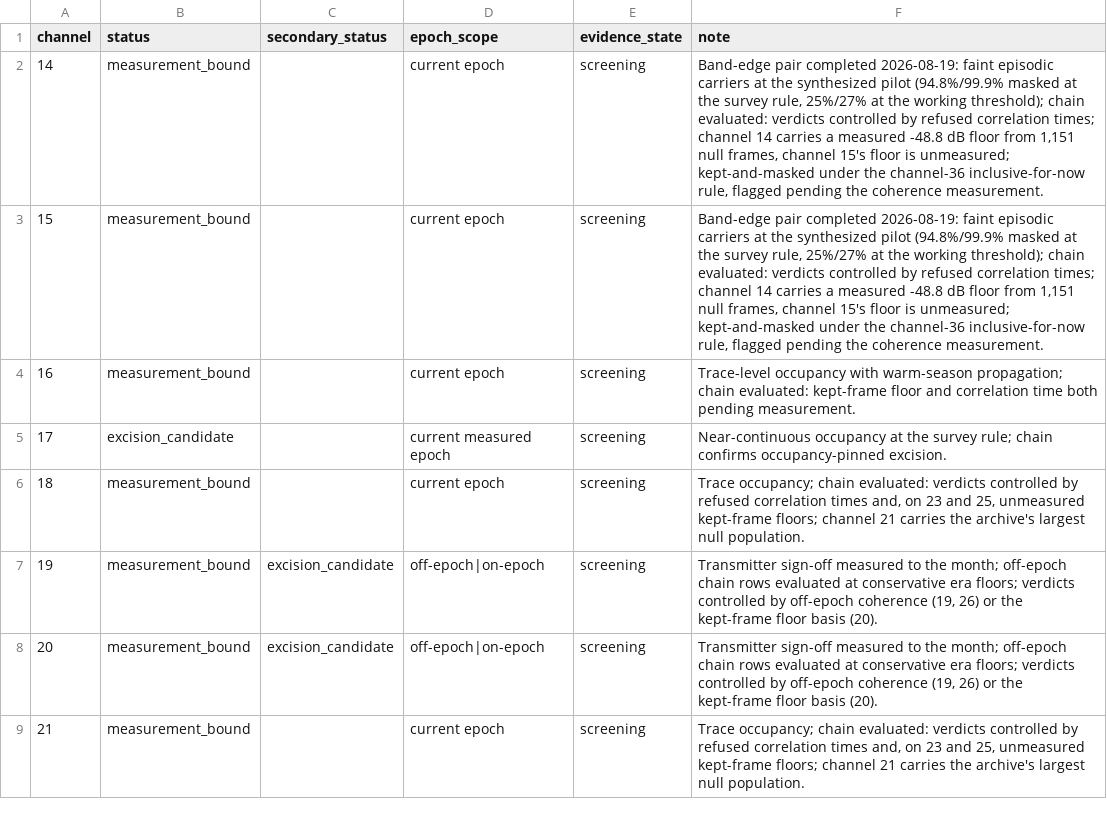
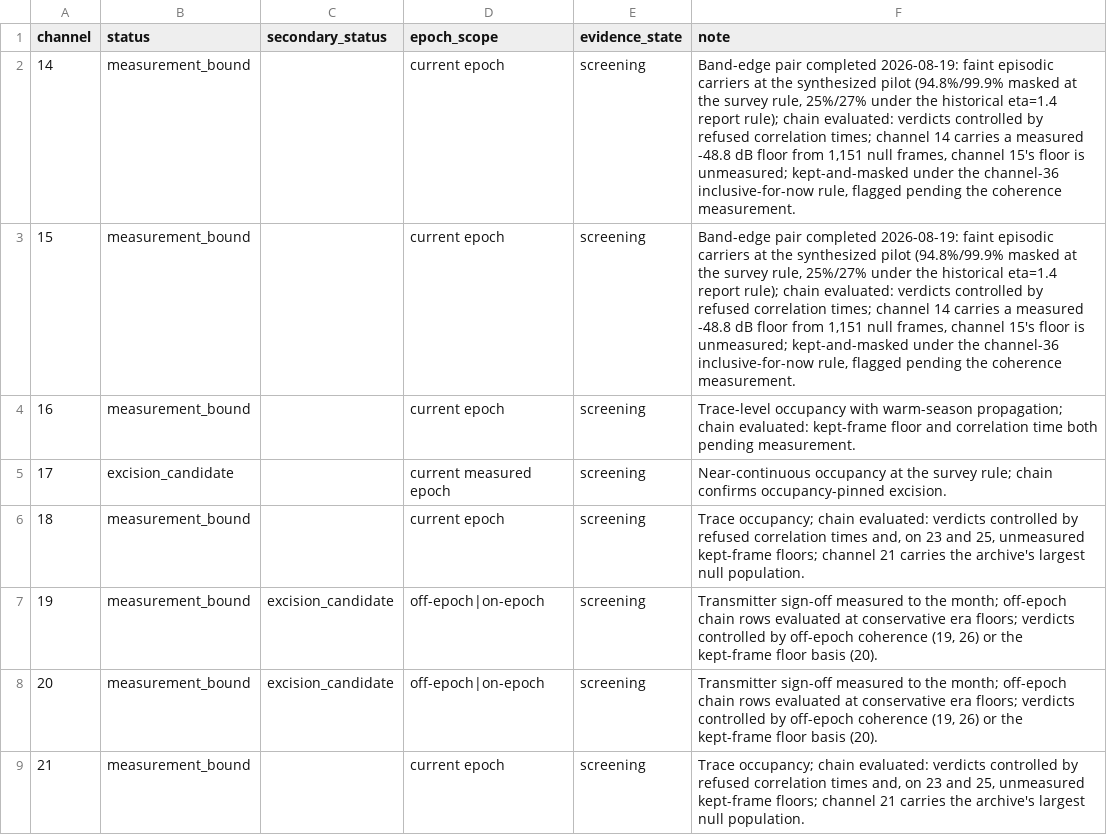
Before and after one commit to WVURAIL/pilot-proxy, a CSV file: analysis/dissertation/data/channel_status.csv, drawn as a sheet; only a part is shown.

Commit message:
Make threshold choices explicit

```diff
--- a/analysis/dissertation/data/channel_status.csv
+++ b/analysis/dissertation/data/channel_status.csv
@@ -1,4 +1,4 @@
 channel,status,secondary_status,epoch_scope,evidence_state,note
-14,measurement_bound,,current epoch,screening,"Band-edge pair completed 2026-08-19: faint episodic carriers at the synthesized pilot (94.8%/99.9% masked at the survey rule, 25%/27% at the working threshold); chain evaluated: verdicts controlled by refused correlation times; channel 14 carries a measured -48.8 dB floor from 1,151 null frames, channel 15's floor is unmeasured; kept-and-masked under the channel-36 inclusive-for-now rule, flagged pending the coherence measurement."
-15,measurement_bound,,current epoch,screening,"Band-edge pair completed 2026-08-19: faint episodic carriers at the synthesized pilot (94.8%/99.9% masked at the survey rule, 25%/27% at the working threshold); chain evaluated: verdicts controlled by refused correlation times; channel 14 carries a measured -48.8 dB floor from 1,151 null frames, channel 15's floor is unmeasured; kept-and-masked under the channel-36 inclusive-for-now rule, flagged pending the coherence measurement."
+14,measurement_bound,,current epoch,screening,"Band-edge pair completed 2026-08-19: faint episodic carriers at the synthesized pilot (94.8%/99.9% masked at the survey rule, 25%/27% under the historical eta=1.4 report rule); chain evaluated: verdicts controlled by refused correlation times; channel 14 carries a measured -48.8 dB floor from 1,151 null frames, channel 15's floor is unmeasured; kept-and-masked under the channel-36 inclusive-for-now rule, flagged pending the coherence measurement."
+15,measurement_bound,,current epoch,screening,"Band-edge pair completed 2026-08-19: faint episodic carriers at the synthesized pilot (94.8%/99.9% masked at the survey rule, 25%/27% under the historical eta=1.4 report rule); chain evaluated: verdicts controlled by refused correlation times; channel 14 carries a measured -48.8 dB floor from 1,151 null frames, channel 15's floor is unmeasured; kept-and-masked under the channel-36 inclusive-for-now rule, flagged pending the coherence measurement."
 16,measurement_bound,,current epoch,screening,Trace-level occupancy with warm-season propagation; chain evaluated: kept-frame floor and correlation time both pending measurement.
```
Also changed, not shown: 23 other files.
